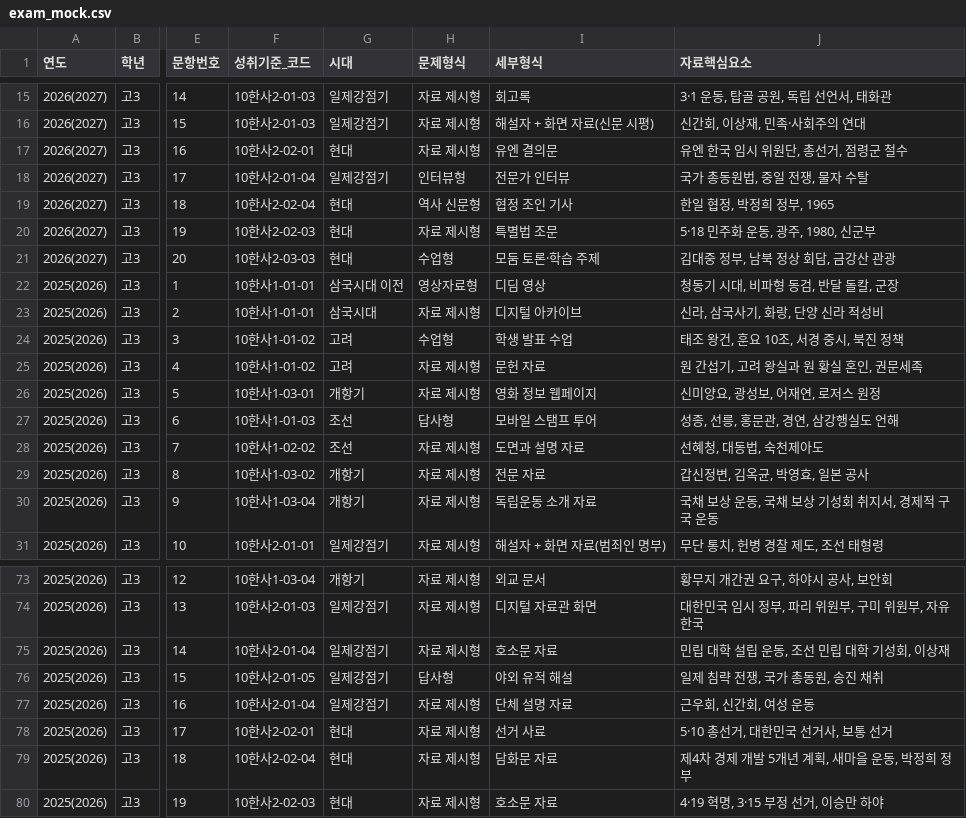
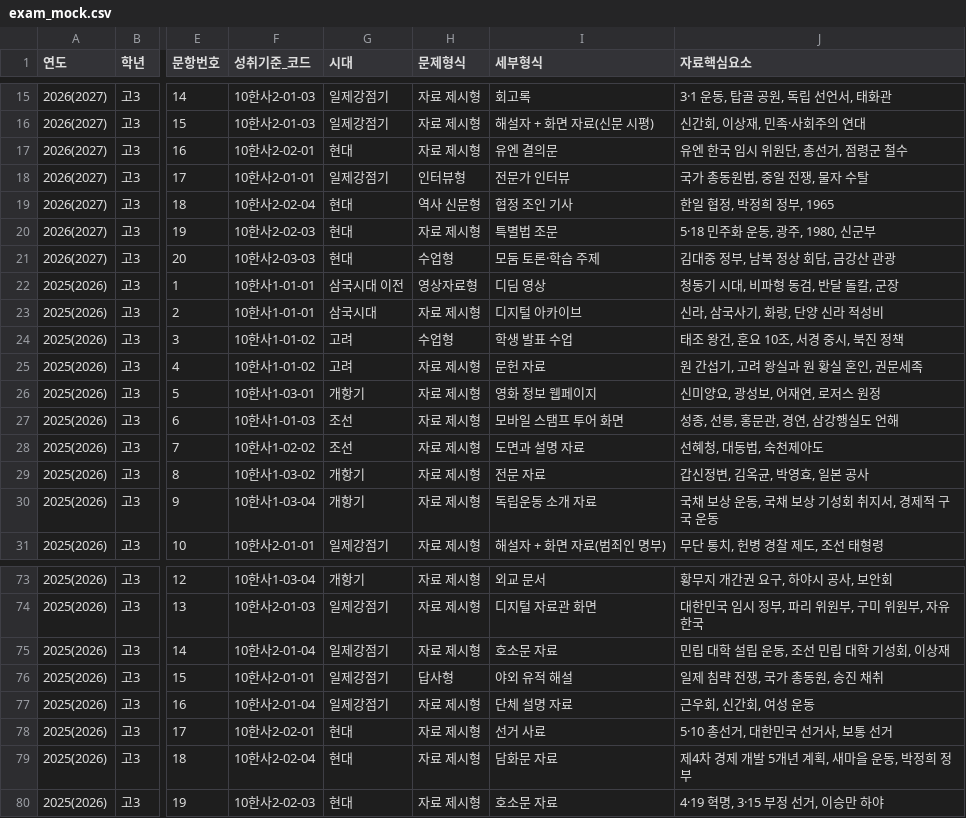
Before and after one commit to helios3291-cmyk/PHQM, a CSV file: output/data/exam_mock.csv, drawn as a sheet; only a part is shown, gaps mark what is left out; the diff names each change by its address in the sheet, - before the commit and + after, or states it on an @@ line.

```diff
--- a/output/data/exam_mock.csv
+++ b/output/data/exam_mock.csv
-F18 (성취기준_코드): 10한사2-01-04
+F18 (성취기준_코드): 10한사2-01-01
-H27 (문제형식): 답사형
+H27 (문제형식): 자료 제시형
-I27 (세부형식): 모바일 스탬프 투어
+I27 (세부형식): 모바일 스탬프 투어 화면
-F76 (성취기준_코드): 10한사2-01-05
+F76 (성취기준_코드): 10한사2-01-01
```
Also changed, not shown: output/review/mock_raw/applied_changes.csv, 3 other files.
